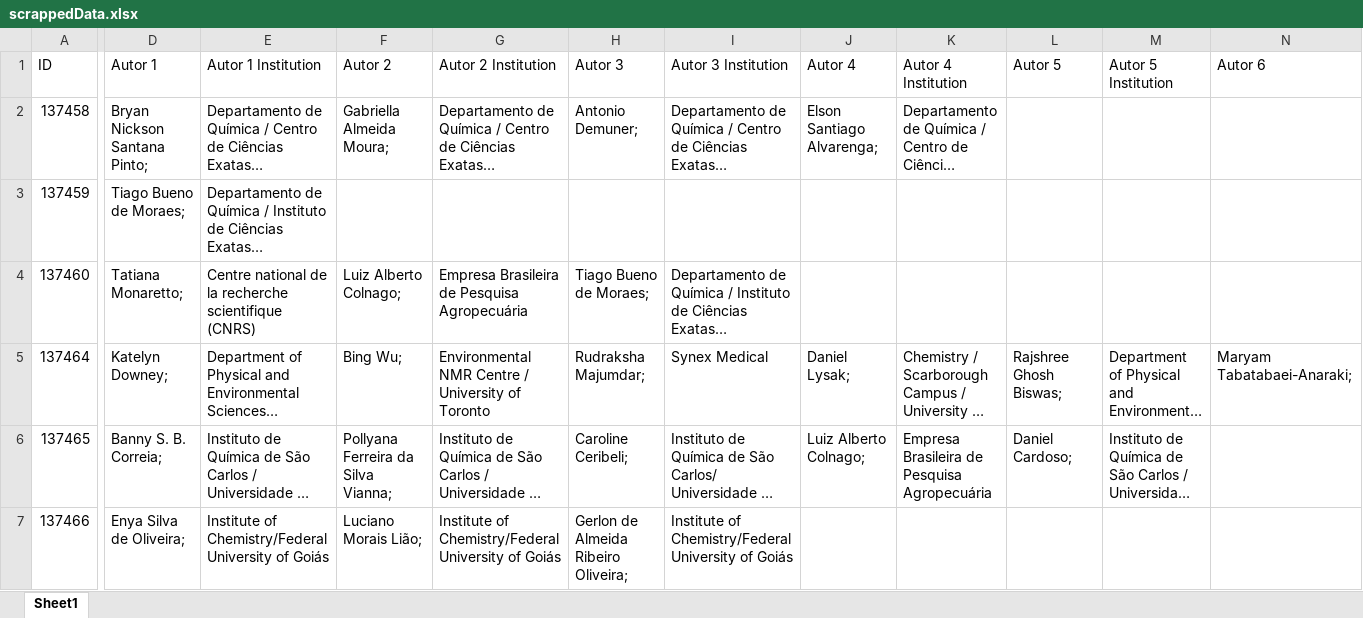
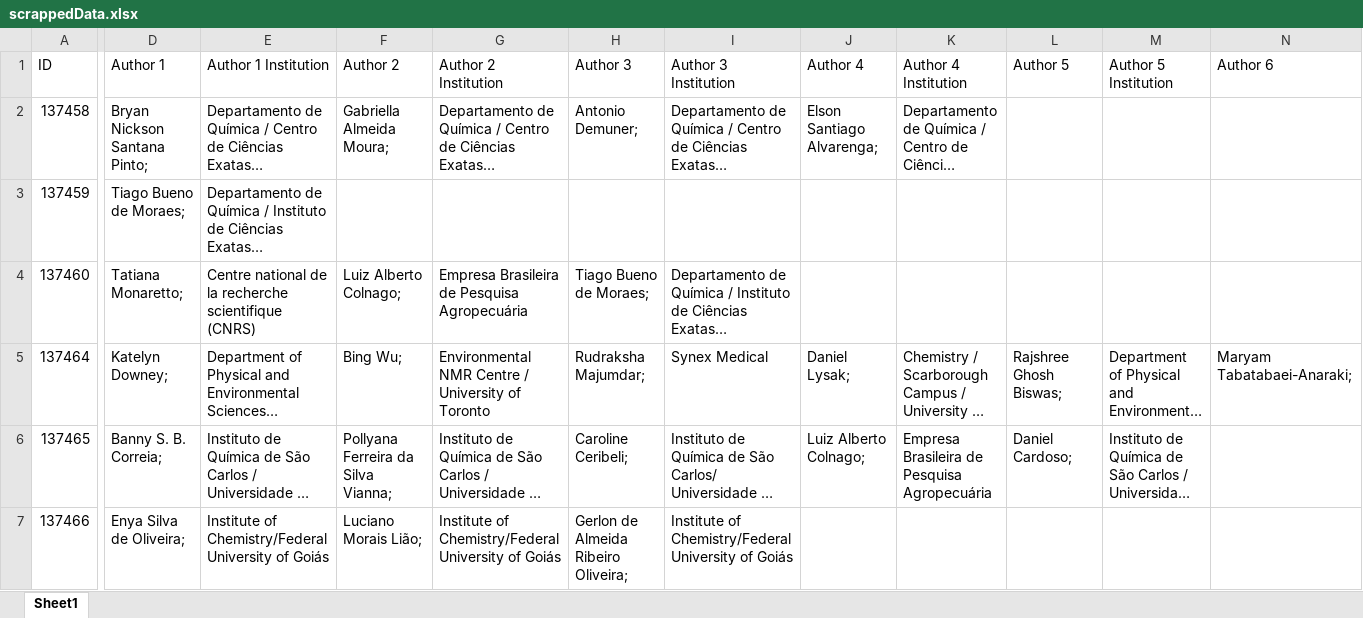
Before and after one commit to chuva-inc/exercicios-2024, an Excel workbook: php/assets/scrappedData.xlsx, sheet Sheet1, drawn as a sheet; only a part is shown, gaps mark what is left out; long unchanged cells end in …; values as stored, in another font and other column widths than the file's, no borders; the diff covers the shown part only; the diff names each change by its address in the sheet, - before the commit and + after, or states it on an @@ line.

```diff
--- a/php/assets/scrappedData.xlsx (sheet Sheet1)
+++ b/php/assets/scrappedData.xlsx (sheet Sheet1)
-D1: Autor 1
+D1: Author 1
-E1: Autor 1 Institution
+E1: Author 1 Institution
-F1: Autor 2
+F1: Author 2
-G1: Autor 2 Institution
+G1: Author 2 Institution
-H1: Autor 3
+H1: Author 3
-I1: Autor 3 Institution
+I1: Author 3 Institution
-J1: Autor 4
+J1: Author 4
-K1: Autor 4 Institution
+K1: Author 4 Institution
-L1: Autor 5
+L1: Author 5
-M1: Autor 5 Institution
+M1: Author 5 Institution
-N1: Autor 6
+N1: Author 6
```
Also changed, not shown: 27 edited cells elsewhere in this sheet.
